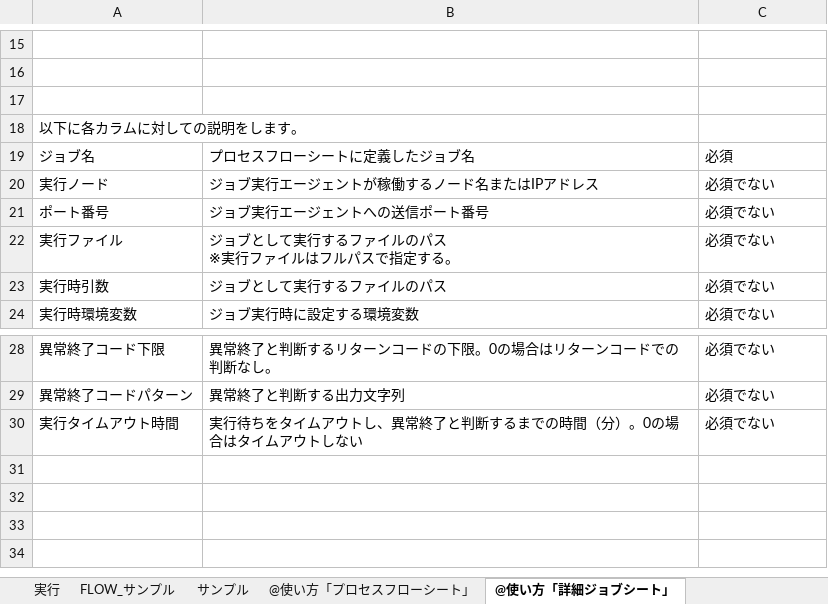
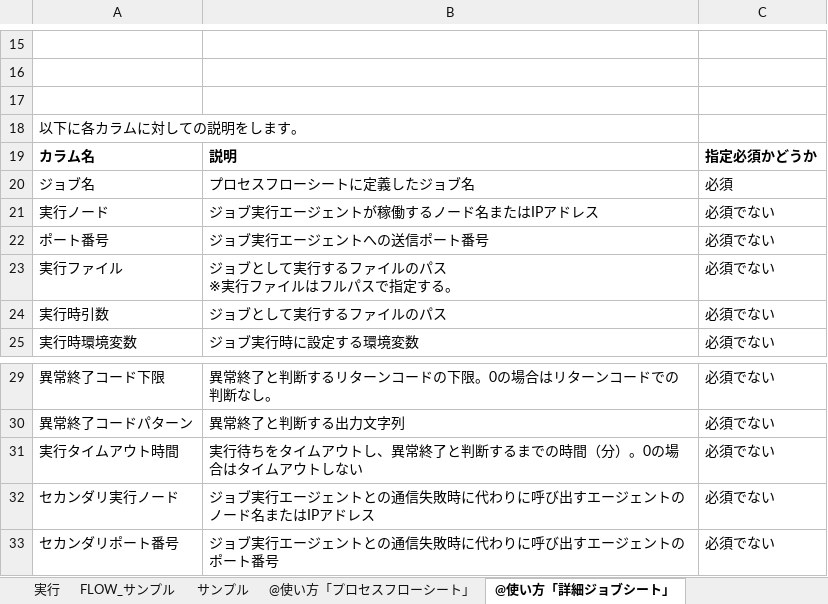
Before and after one commit to unirita/cuto, an Excel workbook: release/bpmn/flowmaker.xlsm, sheet @使い方「詳細ジョブシート」, drawn as a sheet; only a part is shown, gaps mark what is left out; values as stored, in another font and other column widths than the file's, no borders; the diff names each change by its address in the sheet, - before the commit and + after, or states it on an @@ line.

Commit message:
Add secondary servant column to flowmaker.

```diff
--- a/release/bpmn/flowmaker.xlsm (sheet @使い方「詳細ジョブシート」)
+++ b/release/bpmn/flowmaker.xlsm (sheet @使い方「詳細ジョブシート」)
+row 19: カラム名 | 説明 | 指定必須かどうか
+row 32: セカンダリ実行ノード | ジョブ実行エージェントとの通信失敗時に代わりに呼び出すエージェントのノード名またはIPアドレス | 必須でない
+row 33: セカンダリポート番号 | ジョブ実行エージェントとの通信失敗時に代わりに呼び出すエージェントのポート番号 | 必須でない
```
Also changed, not shown: sheet サンプル, charts or pictures.
